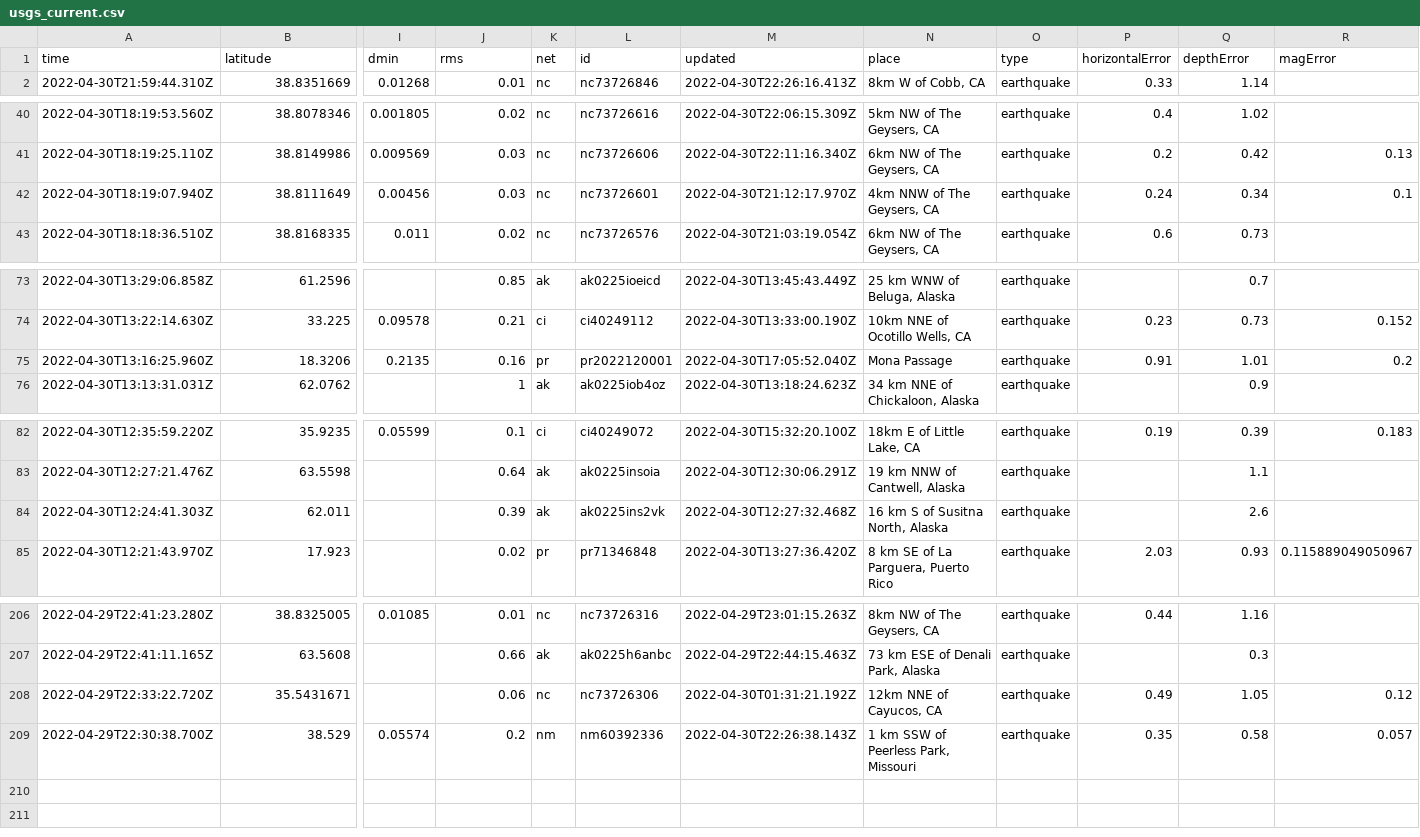
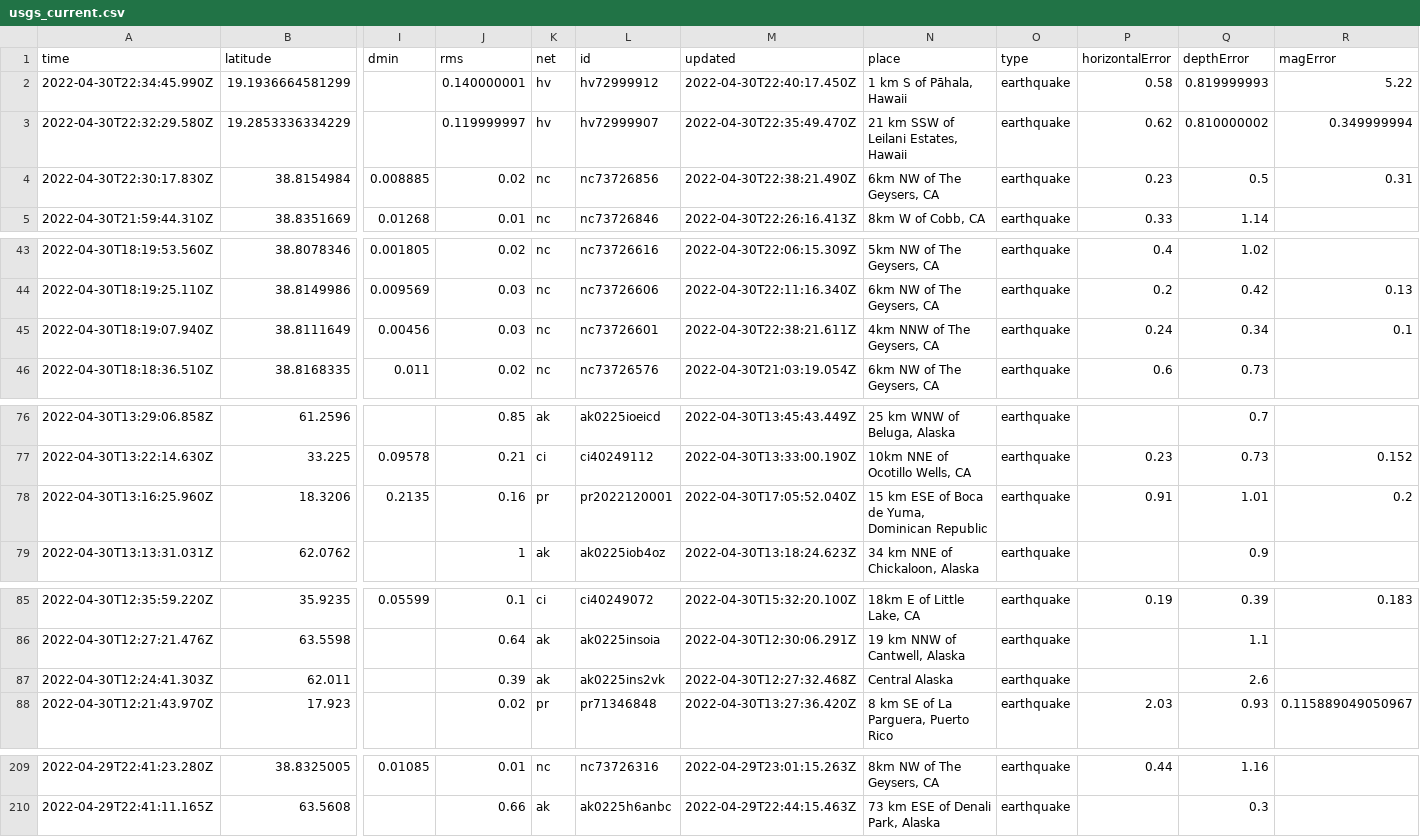
Before and after one commit to AnjDelgado/my-data-robot, a CSV file: usgs_current.csv, drawn as a sheet; only a part is shown, gaps mark what is left out; removed rows and columns are numbered as before the commit, all else as after; rows hold the shown columns only; the diff covers the shown part only; the diff names each change by its address in the sheet, - before the commit and + after, or states it on an @@ line.

```diff
--- a/usgs_current.csv
+++ b/usgs_current.csv
+row 2: 2022-04-30T22:34:45.990Z | 19.1936664581299 |  | 0.140000001 | hv | hv72999912 | 2022-04-30T22:40:17.450Z | 1 km S of Pāhala, Hawaii | earthquake | 0.58 | 0.819999993 | 5.22
+row 3: 2022-04-30T22:32:29.580Z | 19.2853336334229 |  | 0.119999997 | hv | hv72999907 | 2022-04-30T22:35:49.470Z | 21 km SSW of Leilani Estates, Hawaii | earthquake | 0.62 | 0.810000002 | 0.349999994
+row 4: 2022-04-30T22:30:17.830Z | 38.8154984 | 0.008885 | 0.02 | nc | nc73726856 | 2022-04-30T22:38:21.490Z | 6km NW of The Geysers, CA | earthquake | 0.23 | 0.5 | 0.31
-M45 (updated): 2022-04-30T21:12:17.970Z
+M45 (updated): 2022-04-30T22:38:21.611Z
-N78 (place): Mona Passage
+N78 (place): 15 km ESE of Boca de Yuma, Dominican Republic
-N87 (place): 16 km S of Susitna North, Alaska
+N87 (place): Central Alaska
-row 208: 2022-04-29T22:33:22.720Z | 35.5431671 |  | 0.06 | nc | nc73726306 | 2022-04-30T01:31:21.192Z | 12km NNE of Cayucos, CA | earthquake | 0.49 | 1.05 | 0.12
-row 209: 2022-04-29T22:30:38.700Z | 38.529 | 0.05574 | 0.2 | nm | nm60392336 | 2022-04-30T22:26:38.143Z | 1 km SSW of Peerless Park, Missouri | earthquake | 0.35 | 0.58 | 0.057
```
Also changed, not shown: 2 edited cells elsewhere in this file.
